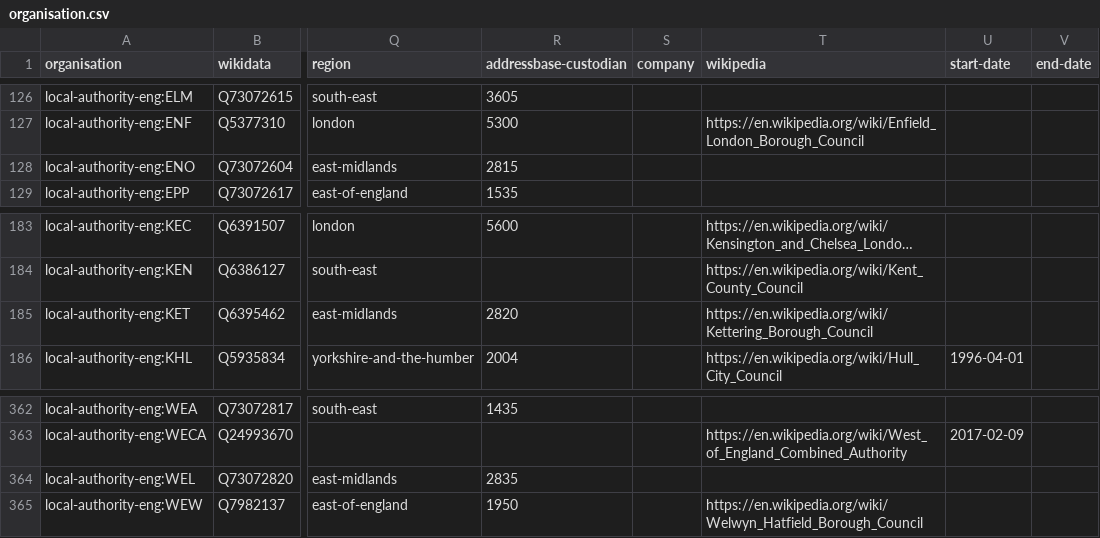
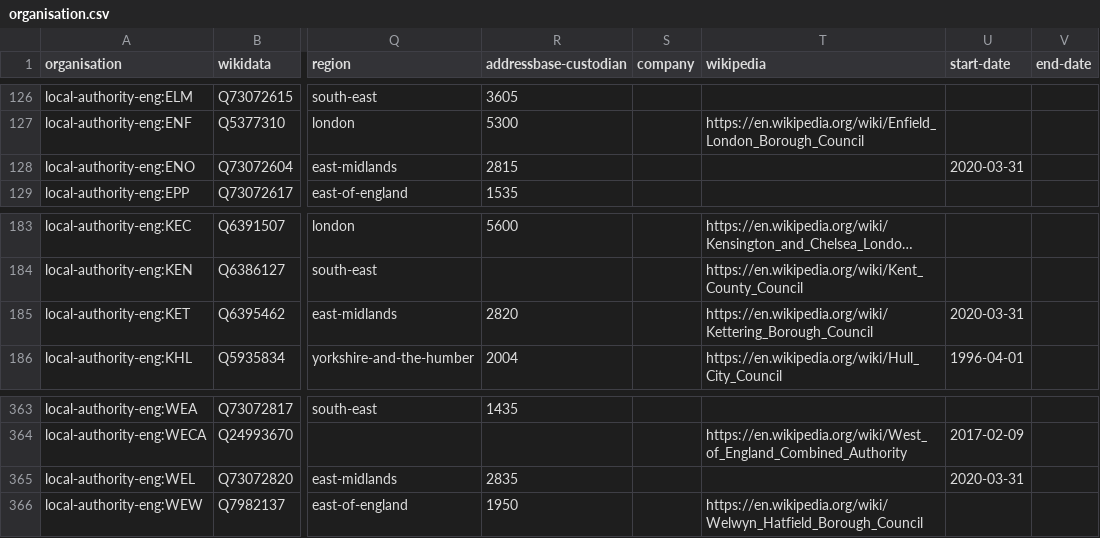
Before and after one commit to digital-land/organisation-dataset, a CSV file: collection/organisation.csv, drawn as a sheet; only a part is shown, gaps mark what is left out; long unchanged cells end in …; addresses are those after the commit; the diff covers the shown part only; the diff names each change by its address in the sheet, - before the commit and + after, or states it on an @@ line.

```diff
--- a/collection/organisation.csv
+++ b/collection/organisation.csv
-U128 (start-date): (empty)
+U128 (start-date): 2020-03-31
-U185 (start-date): (empty)
+U185 (start-date): 2020-03-31
-U365 (start-date): (empty)
+U365 (start-date): 2020-03-31
```
Also changed, not shown: 2 added rows and 5 edited cells elsewhere in this file, data/local-authority-eng.csv, 3 other files.
